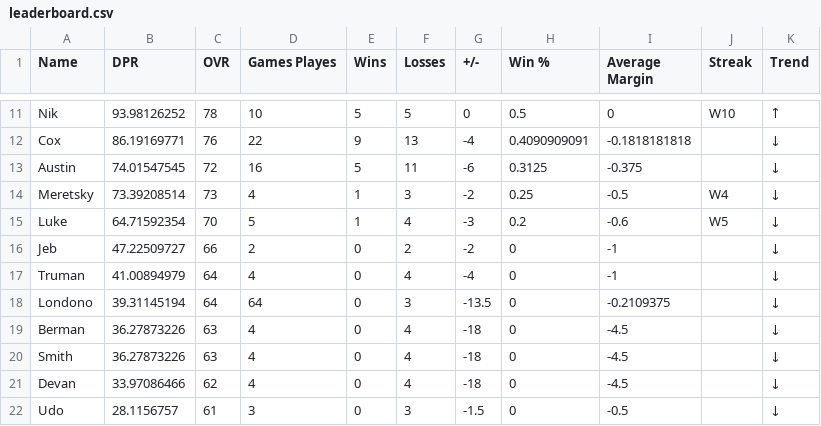
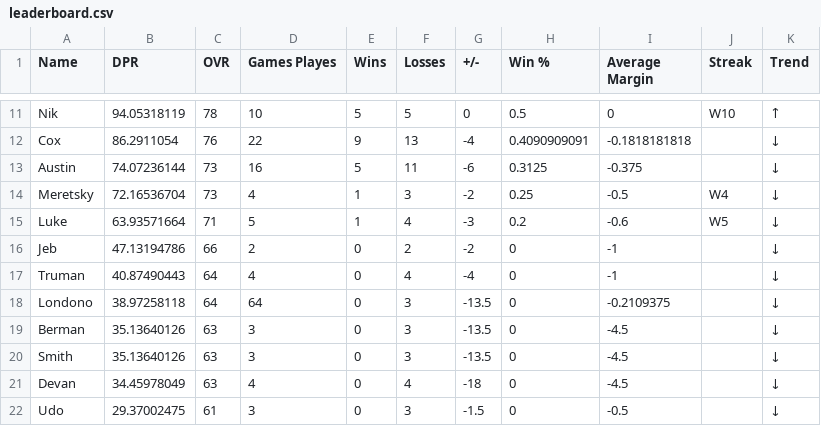
Before and after one commit to adamstiefel06/dpong-leaderboard, a CSV file: leaderboard.csv, drawn as a sheet; only a part is shown, gaps mark what is left out; the diff covers the shown part only; the diff names each change by its address in the sheet, - before the commit and + after, or states it on an @@ line.

```diff
--- a/leaderboard.csv
+++ b/leaderboard.csv
-B11 (DPR): 93.98126252
+B11 (DPR): 94.05318119
-B12 (DPR): 86.19169771
+B12 (DPR): 86.2911054
-B13 (DPR): 74.01547545
+B13 (DPR): 74.07236144
-C13 (OVR): 72
+C13 (OVR): 73
-B14 (DPR): 73.39208514
+B14 (DPR): 72.16536704
-B15 (DPR): 64.71592354
+B15 (DPR): 63.93571664
-C15 (OVR): 70
+C15 (OVR): 71
-B16 (DPR): 47.22509727
+B16 (DPR): 47.13194786
-B17 (DPR): 41.00894979
+B17 (DPR): 40.87490443
-B18 (DPR): 39.31145194
+B18 (DPR): 38.97258118
-B19:B20 (DPR): 36.27873226
+B19:B20 (DPR): 35.13640126
-D19:D20 (Games Playes): 4
+D19:D20 (Games Playes): 3
-F19:F20 (Losses): 4
+F19:F20 (Losses): 3
-G19:G20 (+/-): -18
+G19:G20 (+/-): -13.5
-B21 (DPR): 33.97086466
+B21 (DPR): 34.45978049
-C21 (OVR): 62
+C21 (OVR): 63
-B22 (DPR): 28.1156757
+B22 (DPR): 29.37002475
```
Also changed, not shown: 2 added rows, 2 removed rows and 28 edited cells elsewhere in this file.
